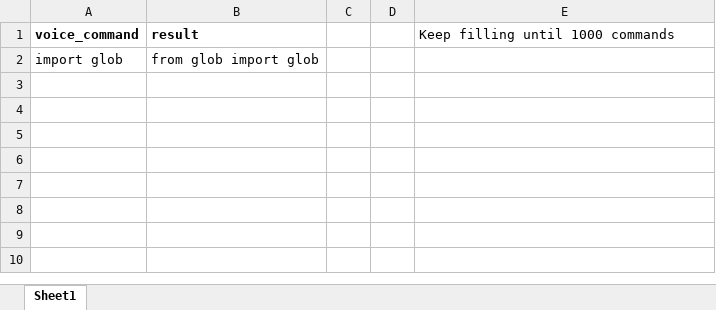
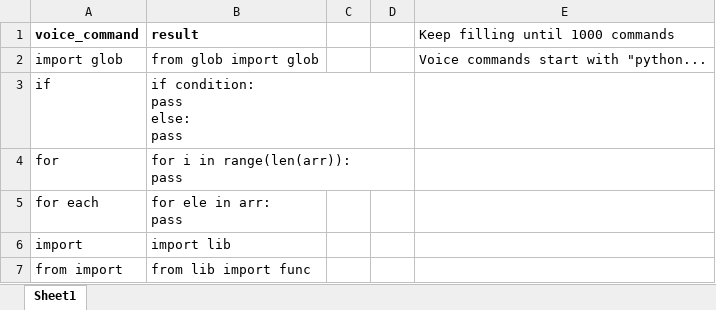
Before and after one commit to Peter-32/voice_to_text, an Excel workbook: commands ideas.xlsx, sheet Sheet1, drawn as a sheet; only a part is shown; values as stored, in another font and other column widths than the file's, no borders; ↵ is a line break in a cell; the diff covers the shown part only; the diff names each change by its address in the sheet, - before the commit and + after, or states it on an @@ line.

Commit message:
update

```diff
--- a/commands ideas.xlsx (sheet Sheet1)
+++ b/commands ideas.xlsx (sheet Sheet1)
-E2 (Keep filling until 1000 commands): (empty)
+E2 (Keep filling until 1000 commands): Voice commands start with "python...
+row 3: if | if condition: ↵ pass ↵ else: ↵ pass
+row 4: for | for i in range(len(arr)): ↵ pass
+row 5: for each | for ele in arr: ↵ pass
+row 6: import | import lib
+row 7: from import | from lib import func
```
Also changed, not shown: 18 added rows elsewhere in this sheet.
